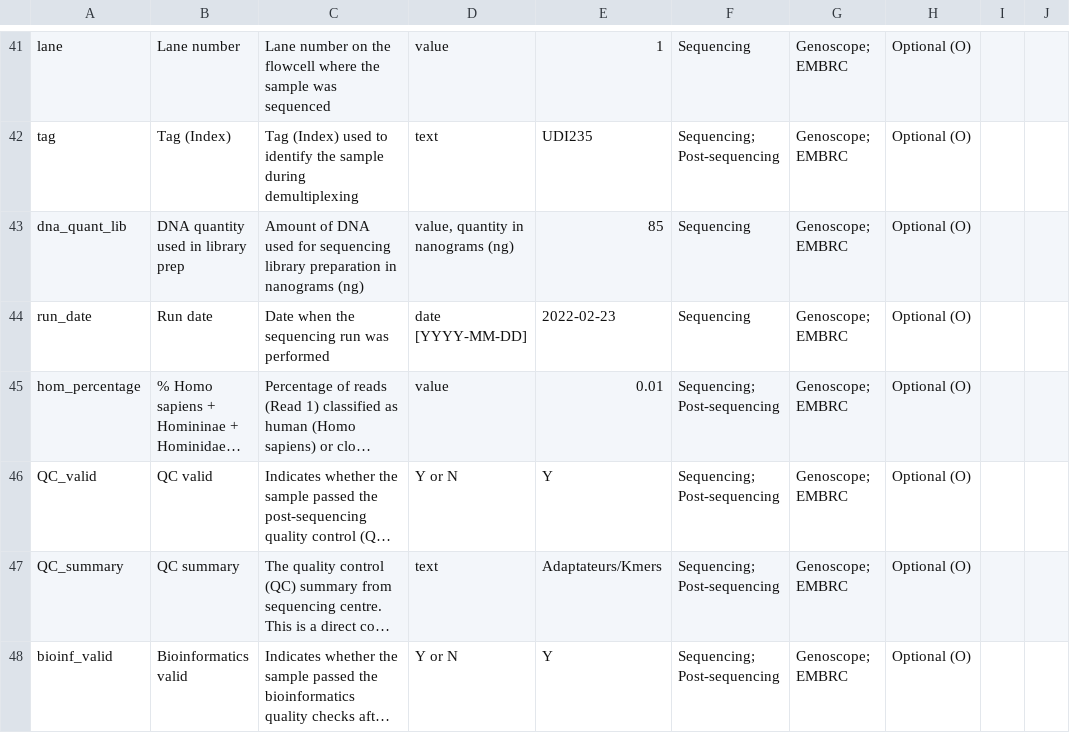
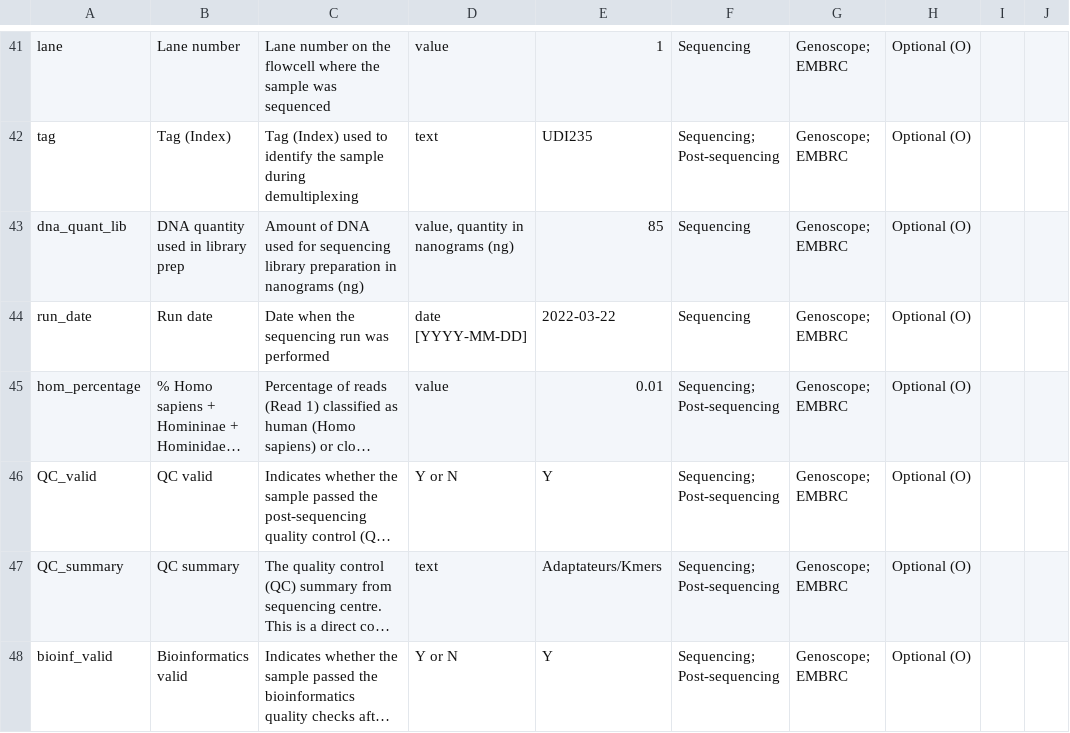
Before and after one commit to emo-bon/sequencing-logistics-crate, a CSV file: shipment/batch-001/run-information-batch-001_column-descriptions.csv, drawn as a sheet; only a part is shown, gaps mark what is left out; long unchanged cells end in …; the diff names each change by its address in the sheet, - before the commit and + after, or states it on an @@ line.

```diff
--- a/shipment/batch-001/run-information-batch-001_column-descriptions.csv
+++ b/shipment/batch-001/run-information-batch-001_column-descriptions.csv
-E44: 2022-02-23
+E44: 2022-03-22
```
Also changed, not shown: shipment/batch-001/run-information-batch-001.csv, 1 other file.
